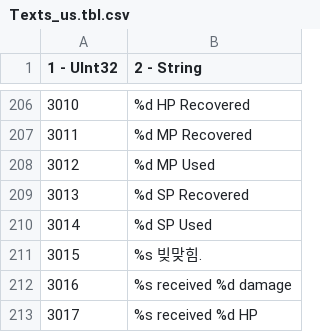
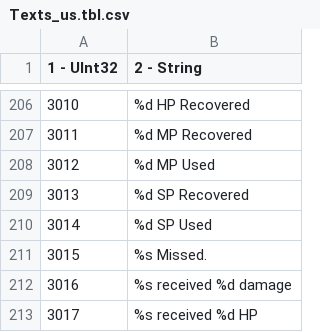
Before and after one commit to twostars/ko-client-assets, a CSV file: Data/Texts_us.tbl.csv, drawn as a sheet; only a part is shown, gaps mark what is left out; the diff names each change by its address in the sheet, - before the commit and + after, or states it on an @@ line.

Commit message:
Texts_us: Update IDS_MSG_FMT_TARGET_ATTACK_FAILED(3015) to newer English text
Closes #1

```diff
--- a/Data/Texts_us.tbl.csv
+++ b/Data/Texts_us.tbl.csv
-B211 (2 - String): %s 빚맞힘.
+B211 (2 - String): %s Missed.
```
Also changed, not shown: 1 other file.
